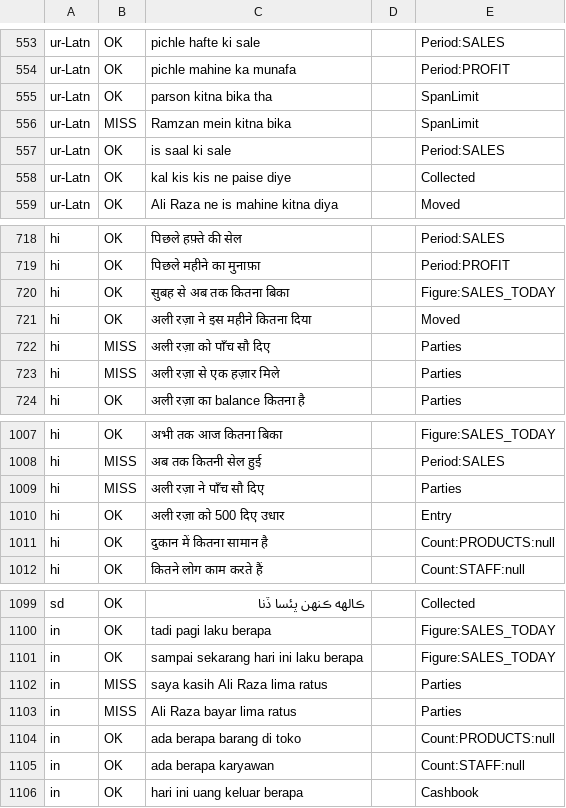
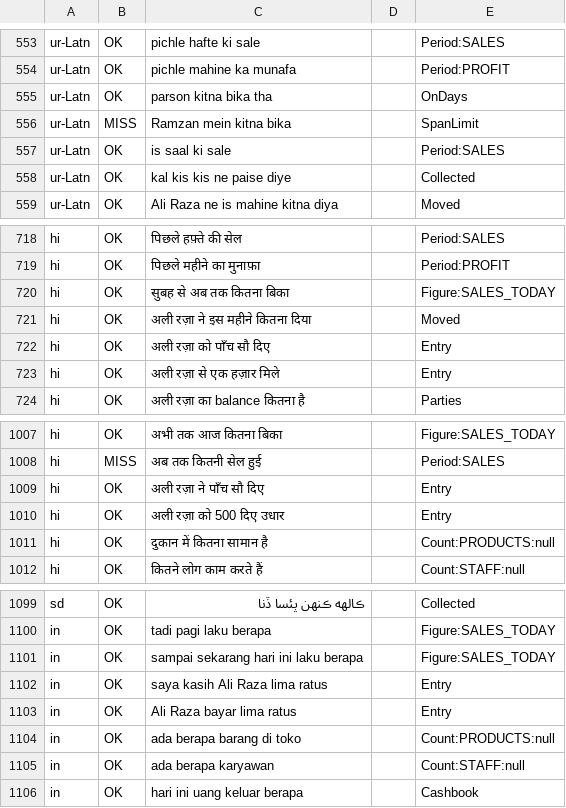
Before and after one commit to aliehtisham052-dotcom/RoshanKhata, a TSV file: shared/src/jvmSharedTest/resources/hudhud/review_d.tsv, drawn as a sheet; only a part is shown, gaps mark what is left out.

```diff
--- a/shared/src/jvmSharedTest/resources/hudhud/review_d.tsv
+++ b/shared/src/jvmSharedTest/resources/hudhud/review_d.tsv
@@ -554,3 +554,3 @@ ur-Latn	OK	pichle hafte ki sale		Period:SALES
 ur-Latn	OK	pichle mahine ka munafa		Period:PROFIT
-ur-Latn	OK	parson kitna bika tha		SpanLimit
+ur-Latn	OK	parson kitna bika tha		OnDays
 ur-Latn	MISS	Ramzan mein kitna bika		SpanLimit
@@ -721,4 +721,4 @@ hi	OK	सुबह से अब तक कितना बिका		Figure:SAL
 hi	OK	अली रज़ा ने इस महीने कितना दिया		Moved
-hi	MISS	अली रज़ा को पाँच सौ दिए		Parties
-hi	MISS	अली रज़ा से एक हज़ार मिले		Parties
+hi	OK	अली रज़ा को पाँच सौ दिए		Entry
+hi	OK	अली रज़ा से एक हज़ार मिले		Entry
 hi	OK	अली रज़ा का balance कितना है		Parties
@@ -1008,3 +1008,3 @@ hi	OK	अभी तक आज कितना बिका		Figure:SALES_TODAY
 hi	MISS	अब तक कितनी सेल हुई		Period:SALES
-hi	MISS	अली रज़ा ने पाँच सौ दिए		Parties
+hi	OK	अली रज़ा ने पाँच सौ दिए		Entry
 hi	OK	अली रज़ा को 500 दिए उधार		Entry
@@ -1101,4 +1101,4 @@ in	OK	tadi pagi laku berapa		Figure:SALES_TODAY
 in	OK	sampai sekarang hari ini laku berapa		Figure:SALES_TODAY
-in	MISS	saya kasih Ali Raza lima ratus		Parties
-in	MISS	Ali Raza bayar lima ratus		Parties
+in	OK	saya kasih Ali Raza lima ratus		Entry
+in	OK	Ali Raza bayar lima ratus		Entry
 in	OK	ada berapa barang di toko		Count:PRODUCTS:null
```
Also changed, not shown: shared/src/jvmSharedTest/resources/hudhud/owner_1000.tsv, shared/src/jvmSharedTest/resources/hudhud/owner_set.tsv, 20 other files.
